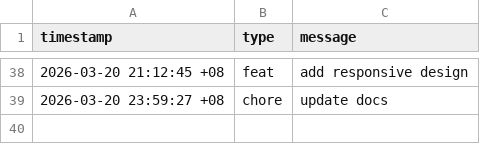
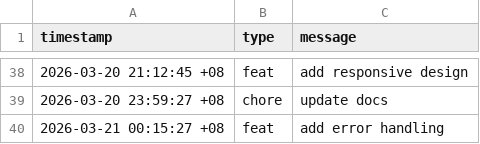
Before and after one commit to zxc19cxz/hyprland, a CSV file: data/changes.csv, drawn as a sheet; only a part is shown, gaps mark what is left out.

Commit message:
feat: add error handling for better performance and update related files

```diff
--- a/data/changes.csv
+++ b/data/changes.csv
@@ -39 +39,2 @@ timestamp,type,message
 2026-03-20 23:59:27 +08,chore,update docs
+2026-03-21 00:15:27 +08,feat,add error handling
```
Also changed, not shown: 1 other file.
